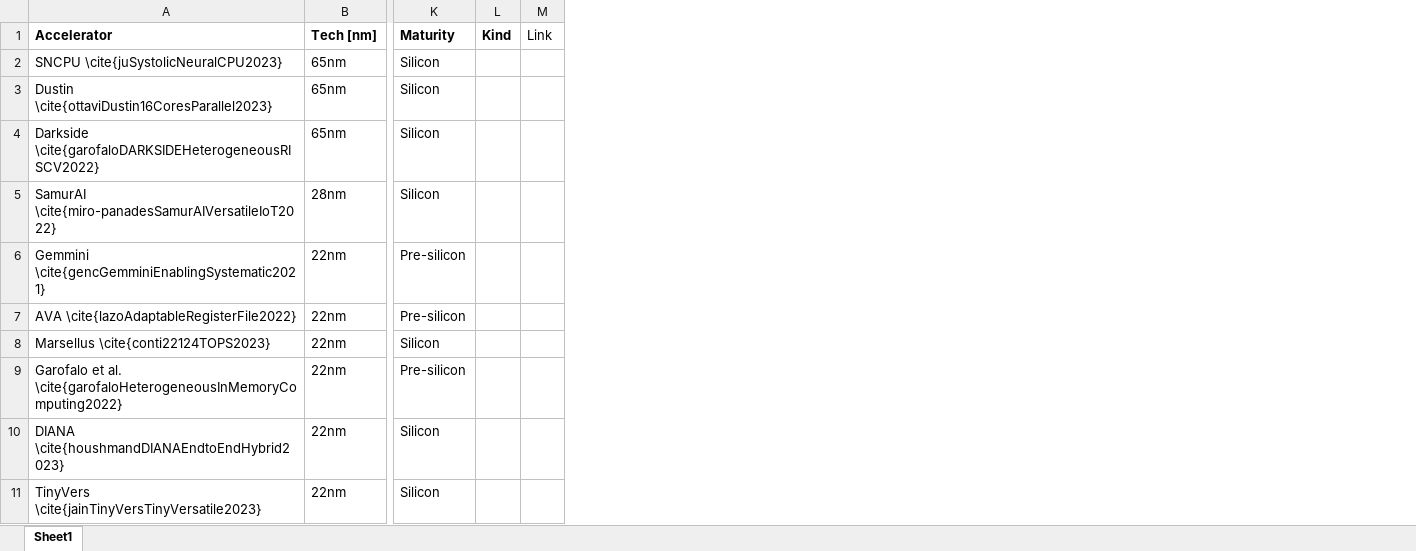
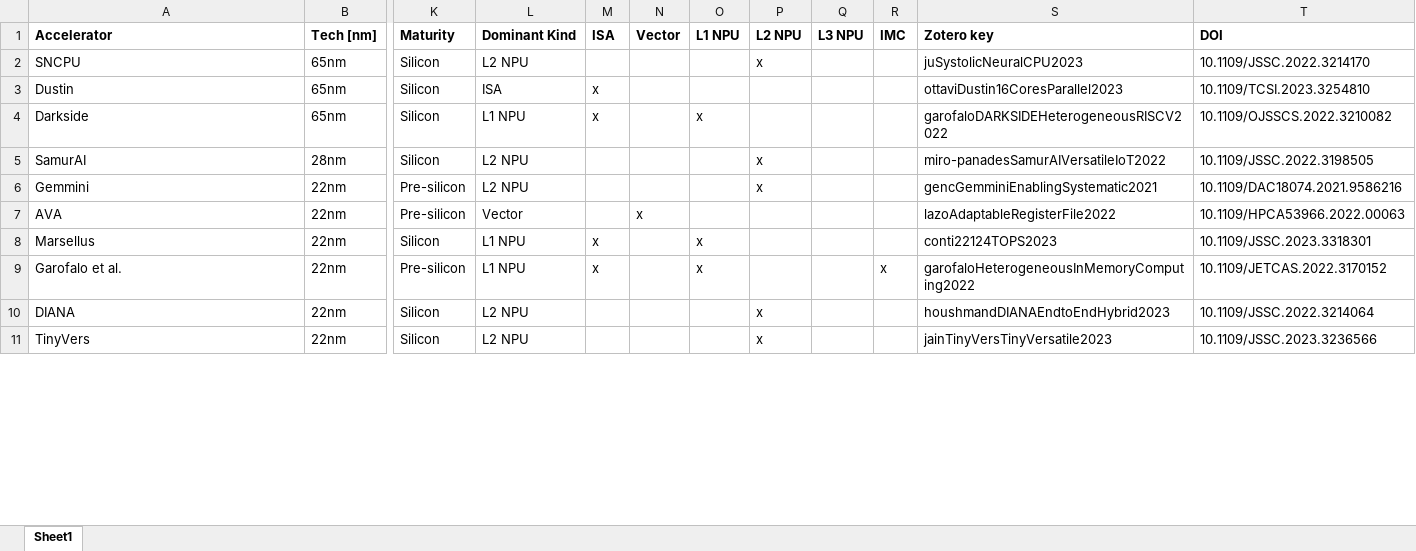
Before and after one commit to FrancescoConti/dl-riscv-soa, an Excel workbook: data.xlsx, sheet Sheet1, drawn as a sheet; only a part is shown, gaps mark what is left out; values as stored, in another font and other column widths than the file's, no borders; removed rows and columns are numbered as before the commit, all else as after; the diff covers the shown part only; the diff names each change by its address in the sheet, - before the commit and + after, or states it on an @@ line.

Commit message:
Fix data

```diff
--- a/data.xlsx (sheet Sheet1)
+++ b/data.xlsx (sheet Sheet1)
-column L (Kind), empty
-column M (Link), empty
+column L (Dominant Kind), rows 2-11: L2 NPU | ISA | L1 NPU | L2 NPU | L2 NPU | Vector | L1 NPU | L1 NPU | L2 NPU | L2 NPU
+column M (ISA), rows 3-9: x | x |  |  |  | x | x
+column N (Vector), row 7: x
+column O (L1 NPU), rows 4-9: x |  |  |  | x | x
+column P (L2 NPU), rows 2-11: x |  |  | x | x |  |  |  | x | x
+column Q (L3 NPU), empty
+column R (IMC), row 9: x
+column S (Zotero key), rows 2-11: juSystolicNeuralCPU2023 | ottaviDustin16CoresParallel2023 | garofaloDARKSIDEHeterogeneousRISCV2022 | miro-panadesSamurAIVersatileIoT2022 | gencGemminiEnablingSystematic2021 | lazoAdaptableRegisterFile2022 | conti22124TOPS2023 | garofaloHeterogeneousInMemoryComputing2022 | houshmandDIANAEndtoEndHybrid2023 | jainTinyVersTinyVersatile2023
+column T (DOI), rows 2-11: 10.1109/JSSC.2022.3214170 | 10.1109/TCSI.2023.3254810 | 10.1109/OJSSCS.2022.3210082 | 10.1109/JSSC.2022.3198505 | 10.1109/DAC18074.2021.9586216 | 10.1109/HPCA53966.2022.00063 | 10.1109/JSSC.2023.3318301 | 10.1109/JETCAS.2022.3170152 | 10.1109/JSSC.2022.3214064 | 10.1109/JSSC.2023.3236566
-A2 (Accelerator): SNCPU \cite{juSystolicNeuralCPU2023}
+A2 (Accelerator): SNCPU
-A3 (Accelerator): Dustin \cite{ottaviDustin16CoresParallel2023}
+A3 (Accelerator): Dustin
-A4 (Accelerator): Darkside \cite{garofaloDARKSIDEHeterogeneousRISCV2022}
+A4 (Accelerator): Darkside
-A5 (Accelerator): SamurAI \cite{miro-panadesSamurAIVersatileIoT2022}
+A5 (Accelerator): SamurAI
-A6 (Accelerator): Gemmini \cite{gencGemminiEnablingSystematic2021}
+A6 (Accelerator): Gemmini
-A7 (Accelerator): AVA \cite{lazoAdaptableRegisterFile2022}
+A7 (Accelerator): AVA
-A8 (Accelerator): Marsellus \cite{conti22124TOPS2023}
+A8 (Accelerator): Marsellus
-A9 (Accelerator): Garofalo et al. \cite{garofaloHeterogeneousInMemoryComputing2022}
+A9 (Accelerator): Garofalo et al.
-A10 (Accelerator): DIANA \cite{houshmandDIANAEndtoEndHybrid2023}
+A10 (Accelerator): DIANA
-A11 (Accelerator): TinyVers \cite{jainTinyVersTinyVersatile2023}
+A11 (Accelerator): TinyVers
```
Also changed, not shown: 1 removed row, 34 edited cells and cell formats elsewhere in this sheet.
